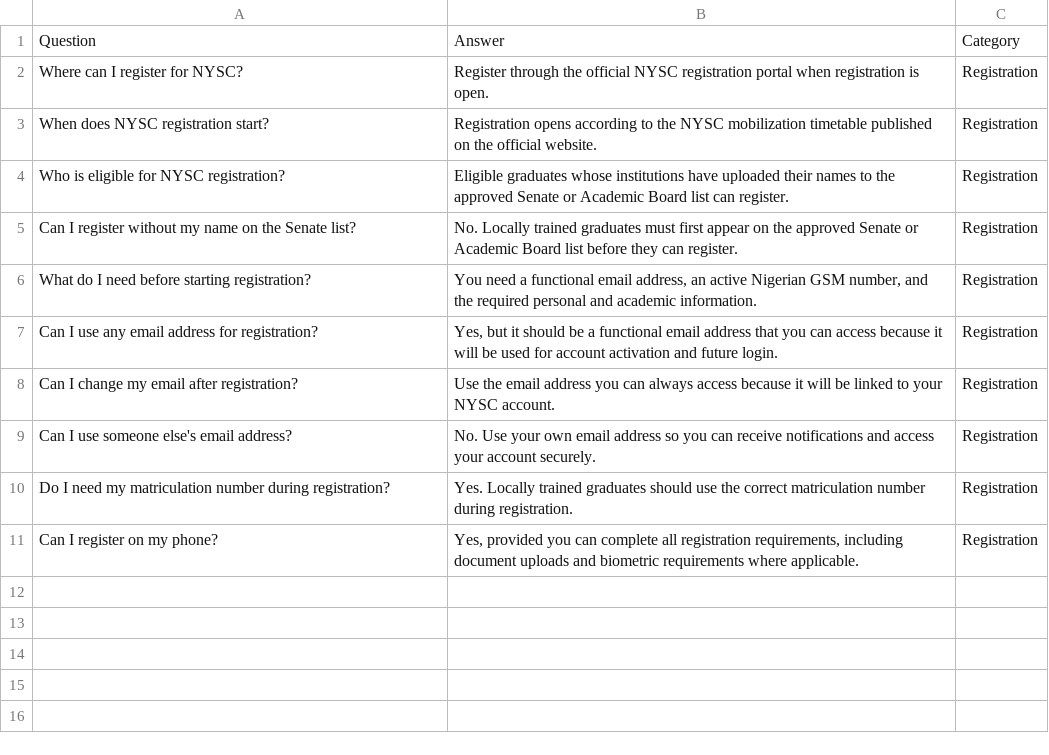
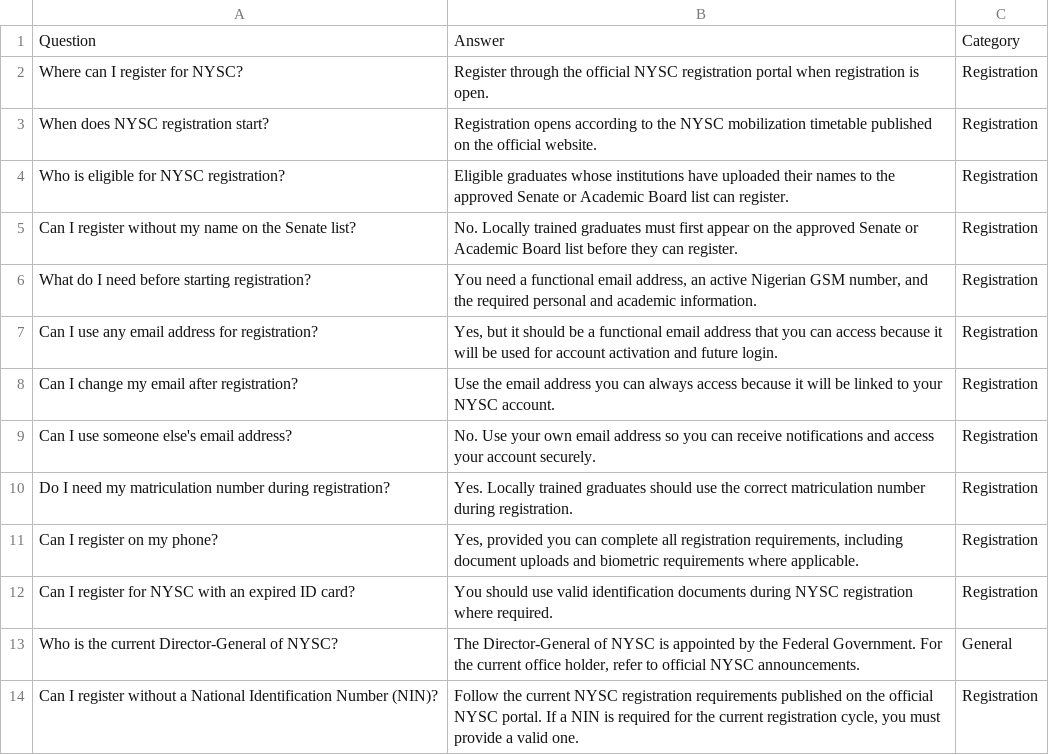
Before and after one commit to Insikai/nysc-faq-chatbot, a CSV file: app/data/registration.csv, drawn as a sheet; the diff names each change by its address in the sheet, - before the commit and + after, or states it on an @@ line.

Commit message:
Added multi-file dataset loading and improved chatbot responses

```diff
--- a/app/data/registration.csv
+++ b/app/data/registration.csv
+row 12: Can I register for NYSC with an expired ID card? | You should use valid identification documents during NYSC registration where required. | Registration
+row 13: Who is the current Director-General of NYSC? | The Director-General of NYSC is appointed by the Federal Government. For the current office holder, refer to official NYSC announcements. | General
+row 14: Can I register without a National Identification Number (NIN)? | Follow the current NYSC registration requirements published on the official NYSC portal. If a NIN is required for the current registration cycle, you must provide a valid one. | Registration
```
Also changed, not shown: 10 other files.
